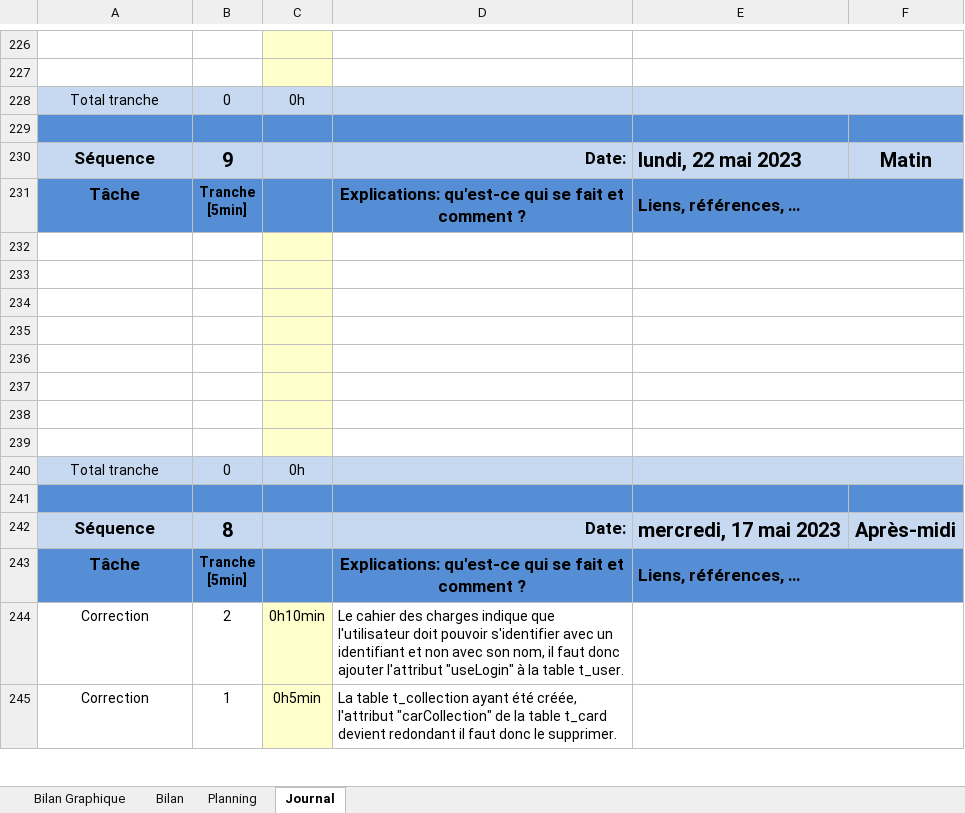
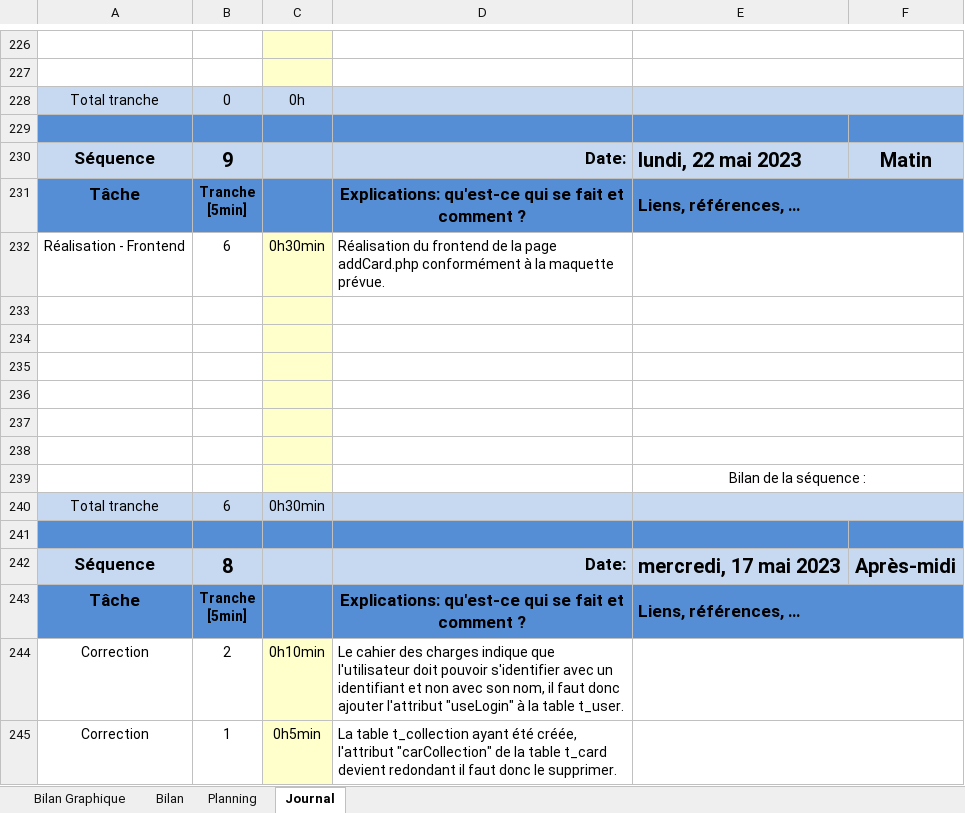
Before and after one commit to davassayah/TPI_David_Assayah_2023, an Excel workbook: doc/planification-jnltrav_David_Assayah.xlsm, sheet Journal, drawn as a sheet; only a part is shown, gaps mark what is left out; values as stored, in another font and other column widths than the file's, no borders; charts and pictures and conditional formats not drawn; 1 other sheet too large or unreadable and not compared; removed rows and columns are numbered as before the commit, all else as after; the diff names each change by its address in the sheet, - before the commit and + after, or states it on an @@ line.

Commit message:
design de la page permettant d'ajouter une carte conformément à la maquette prévue

```diff
--- a/doc/planification-jnltrav_David_Assayah.xlsm (sheet Journal)
+++ b/doc/planification-jnltrav_David_Assayah.xlsm (sheet Journal)
+row 232: Réalisation - Frontend | 6 | 0h30min | Réalisation du frontend de la page addCard.php conformément à la maquette prévue.
-E239: (empty)
+E239: Bilan de la séquence :
-row 239: (empty)
-B240: 0
+B240: 6
-C240: 0h
+C240: 0h30min
```
Also changed, not shown: formulas that keep their value, charts or pictures, 2 other files.
